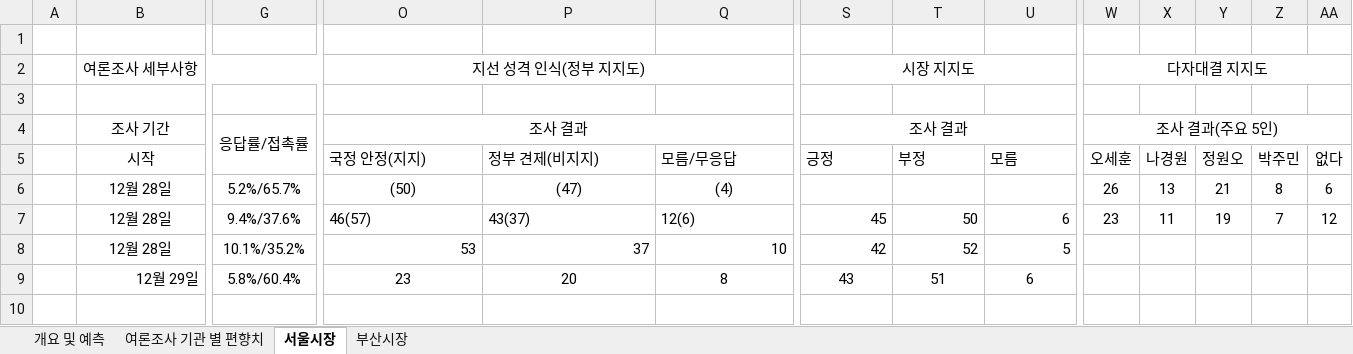
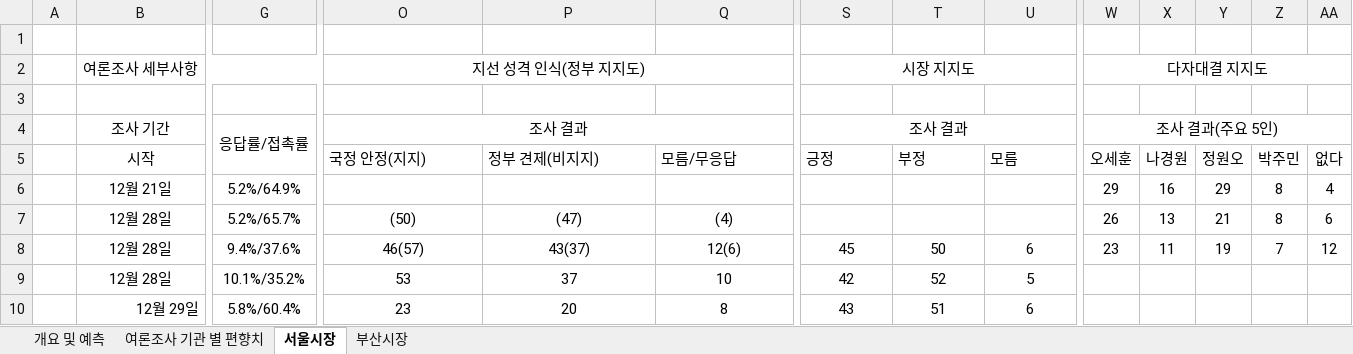
Before and after one commit to topromotion/python-korean_local_election-project, an Excel workbook: Data/Raw/polls_2026_local_election_raw.xlsx, sheet 서울시장, drawn as a sheet; only a part is shown, gaps mark what is left out; values as stored, in another font and other column widths than the file's, no borders; addresses are those after the commit; rows hold the shown columns only; the diff names each change by its address in the sheet, - before the commit and + after, or states it on an @@ line.

Commit message:
Updata raw data

```diff
--- a/Data/Raw/polls_2026_local_election_raw.xlsx (sheet 서울시장)
+++ b/Data/Raw/polls_2026_local_election_raw.xlsx (sheet 서울시장)
+row 6:  | 12월 21일 | 5.2%/64.9% |  |  |  |  |  |  | 29 | 16 | 29 | 8 | 4
-O8:Q8 alignment: left
+O8:Q8 alignment: center
-S8:U9 alignment: right
+S8:U9 alignment: center
-O9:Q9 alignment: right
+O9:Q9 alignment: center
```
